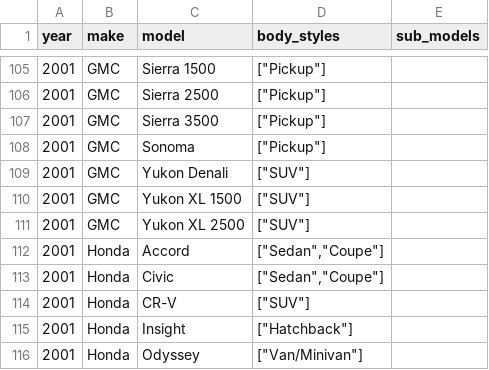
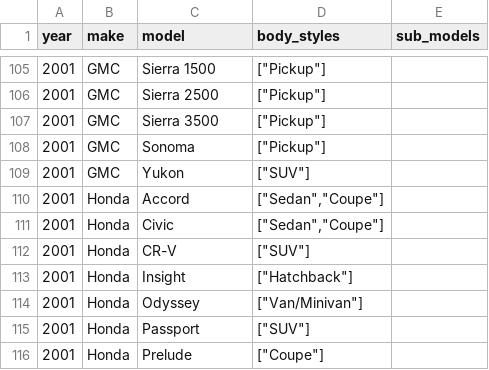
Before and after one commit to romangrinev/us-car-models-data, a CSV file: 2001.csv, drawn as a sheet; only a part is shown, gaps mark what is left out; the shorter side is filled out with more unchanged rows.

```diff
--- a/2001.csv
+++ b/2001.csv
@@ -108,5 +108,3 @@ year,make,model,body_styles,sub_models
 2001,GMC,Sonoma,"[""Pickup""]"
-2001,GMC,Yukon Denali,"[""SUV""]"
-2001,GMC,Yukon XL 1500,"[""SUV""]"
-2001,GMC,Yukon XL 2500,"[""SUV""]"
+2001,GMC,Yukon,"[""SUV""]"
 2001,Honda,Accord,"[""Sedan"",""Coupe""]"
```
Also changed, not shown: 2000.csv, 2002.csv, 29 other files.
